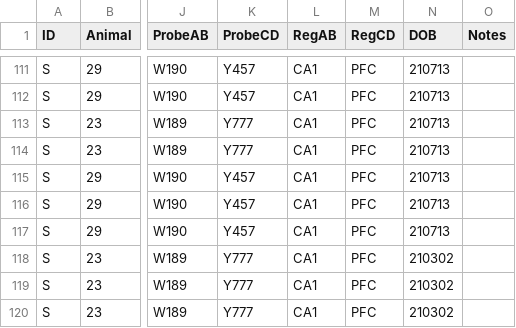
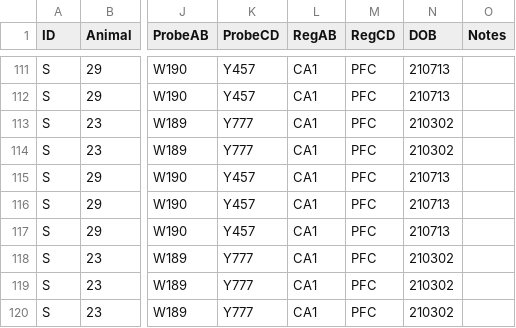
Before and after one commit to stephprince/update-project, a CSV file: docs/metadata-summaries/VRUpdateTaskEphysSummary.csv, drawn as a sheet; only a part is shown, gaps mark what is left out; the diff names each change by its address in the sheet, - before the commit and + after, or states it on an @@ line.

Commit message:
fix date of birth for animal in spreadsheet

```diff
--- a/docs/metadata-summaries/VRUpdateTaskEphysSummary.csv
+++ b/docs/metadata-summaries/VRUpdateTaskEphysSummary.csv
-N113:N114 (DOB): 210713
+N113:N114 (DOB): 210302
```
